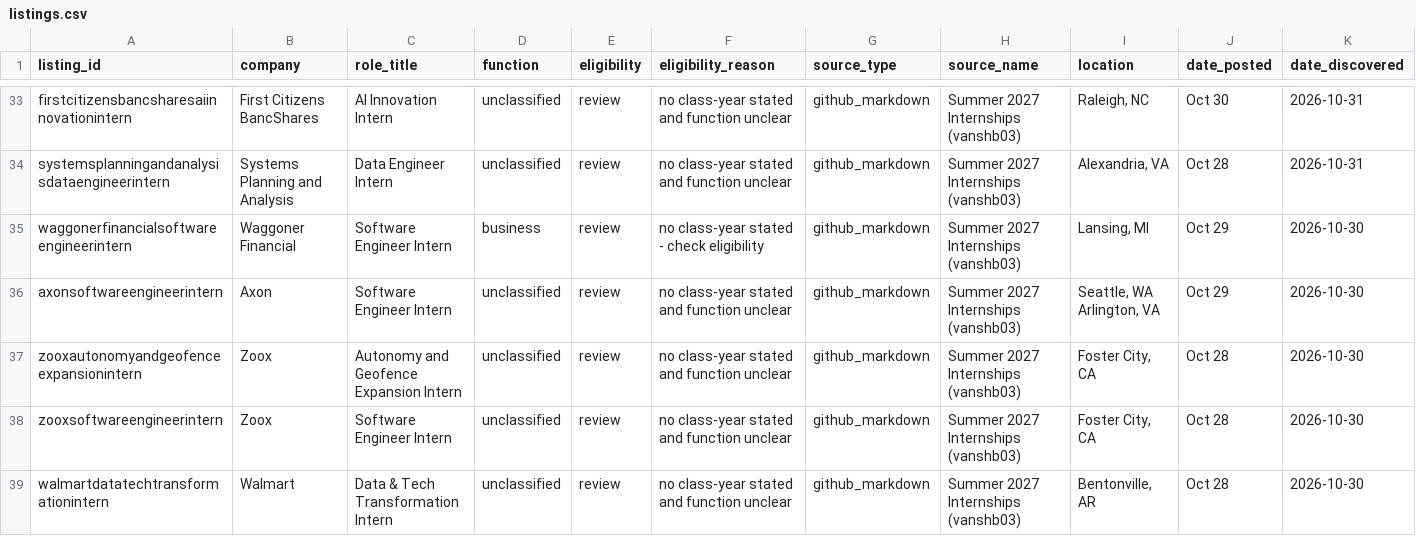
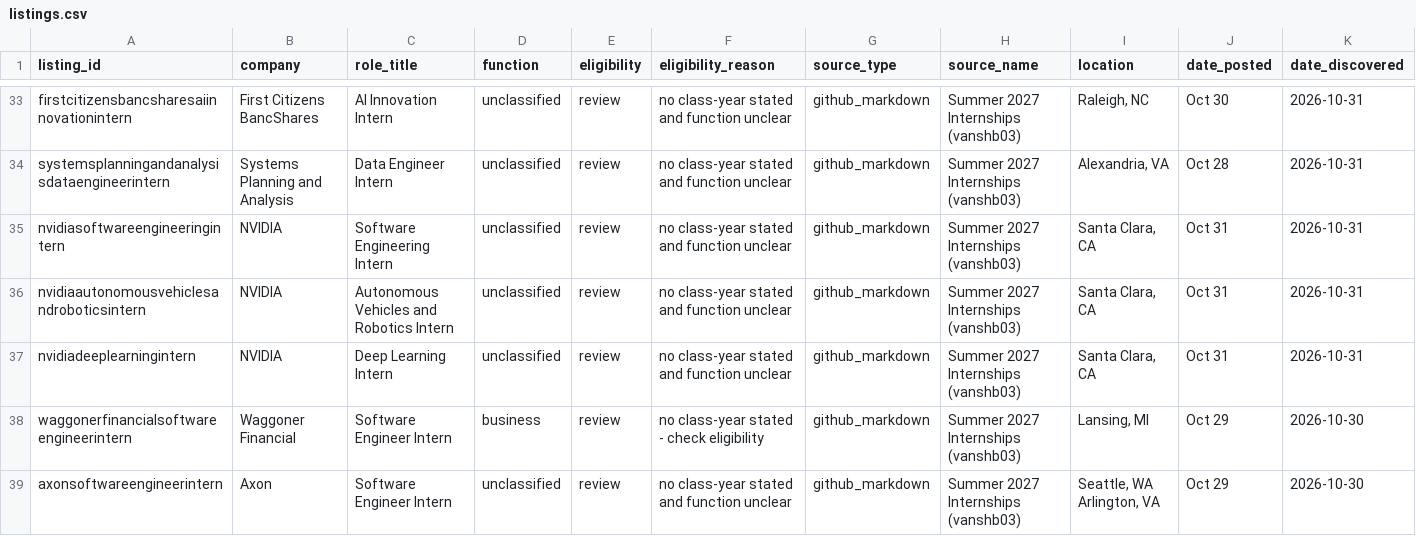
Before and after one commit to shivendaw-byte/internship-watcher, a CSV file: listings.csv, drawn as a sheet; only a part is shown, gaps mark what is left out; the shorter side is filled out with more unchanged rows; rows hold the shown columns only; the diff names each change by its address in the sheet, - before the commit and + after, or states it on an @@ line.

```diff
--- a/listings.csv
+++ b/listings.csv
+row 35: nvidiasoftwareengineeringintern | NVIDIA | Software Engineering Intern | unclassified | review | no class-year stated and function unclear | github_markdown | Summer 2027 Internships (vanshb03) | Santa Clara, CA | Oct 31 | 2026-10-31
+row 36: nvidiaautonomousvehiclesandroboticsintern | NVIDIA | Autonomous Vehicles and Robotics Intern | unclassified | review | no class-year stated and function unclear | github_markdown | Summer 2027 Internships (vanshb03) | Santa Clara, CA | Oct 31 | 2026-10-31
+row 37: nvidiadeeplearningintern | NVIDIA | Deep Learning Intern | unclassified | review | no class-year stated and function unclear | github_markdown | Summer 2027 Internships (vanshb03) | Santa Clara, CA | Oct 31 | 2026-10-31
```
Also changed, not shown: 1 other file.
